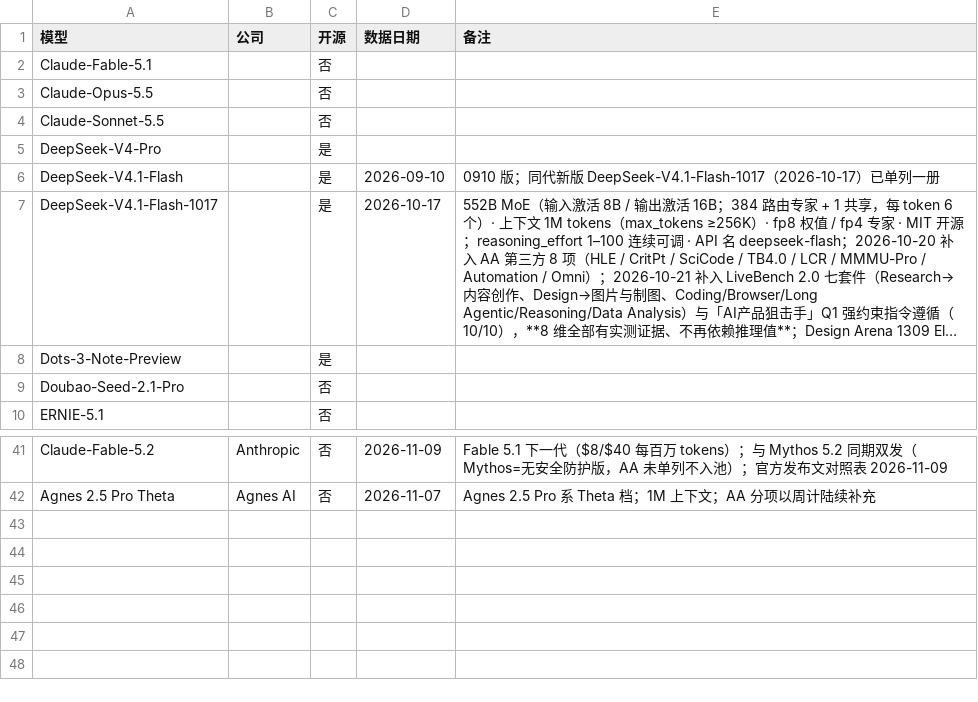
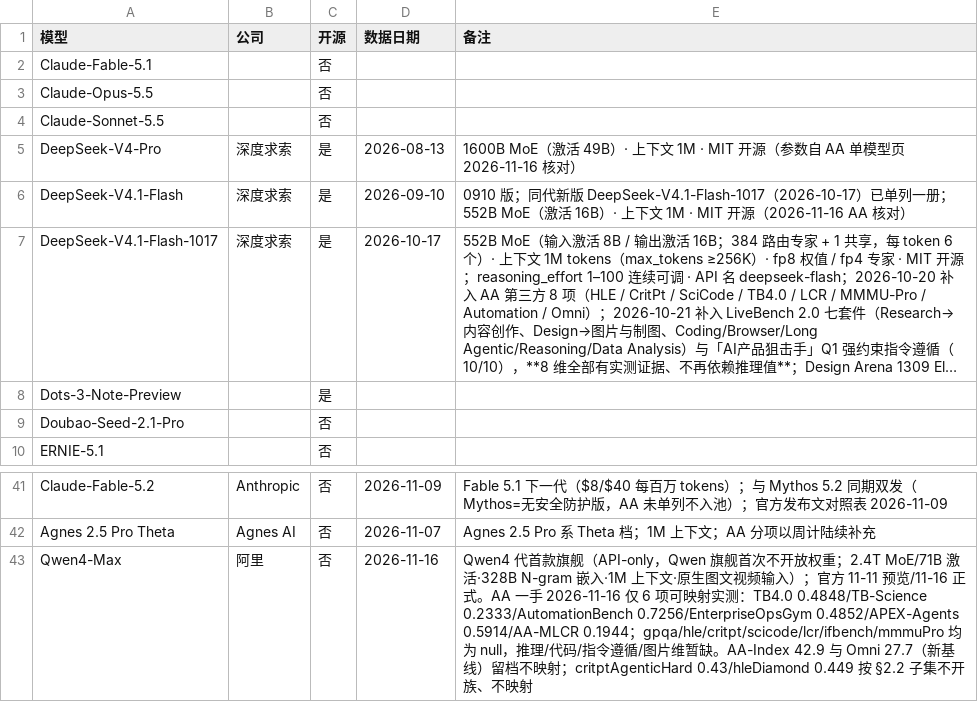
Before and after one commit to Brando-2077/model-radar, a CSV file: data/models.csv, drawn as a sheet; only a part is shown, gaps mark what is left out; long unchanged cells end in …; the diff names each change by its address in the sheet, - before the commit and + after, or states it on an @@ line.

Commit message:
release: v0.38.0——Qwen4-Max 入库（42 模型/1222 证据/族 83）；AA 一手 6 项实测；Qwen 旗舰首次闭源；APEX-Agents 补第三方源。validate 0/0、pytest 26 绿

```diff
--- a/data/models.csv
+++ b/data/models.csv
-B5:B7 (公司): (empty)
+B5:B7 (公司): 深度求索
-D5 (数据日期): (empty)
+D5 (数据日期): 2026-08-13
-E5 (备注): (empty)
+E5 (备注): 1600B MoE（激活 49B）· 上下文 1M · MIT 开源（参数自 AA 单模型页 2026-11-16 核对）
-E6 (备注): …一册
+E6 (备注): …一册；552B MoE（激活 16B）· 上下文 1M · MIT 开源（2026-11-16 AA 核对）
+row 43: Qwen4-Max | 阿里 | 否 | 2026-11-16 | Qwen4 代首款旗舰（API-only，Qwen 旗舰首次不开放权重；2.4T MoE/71B 激活·328B N-gram 嵌入·1M 上下文·原生图文视频输入）；官方 11-11 预览/11-16 正式。AA 一手 2026-11-16 仅 6 项可映射实测：TB4.0 0.4848/TB-Science 0.2333/AutomationBench 0.7256/EnterpriseOpsGym 0.4852/APEX-Agents 0.5914/AA-MLCR 0.1944；gpqa/hle/critpt/scicode/lcr/ifbench/mmmuPro 均为 null，推理/代码/指令遵循/图片维暂缺。AA-Index 42.9 与 Omni 27.7（新基线）留档不映射；critptAgenticHard 0.43/hleDiamond 0.449 按 §2.2 子集不开族、不映射
```
Also changed, not shown: data/canon.csv, data/mapping.csv, 5 other files.
